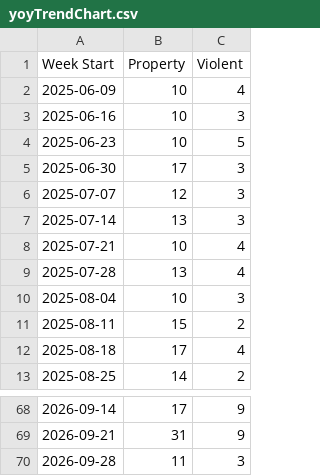
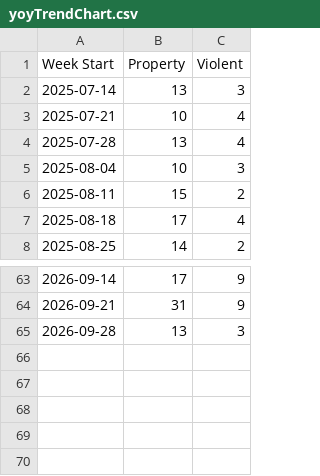
Before and after one commit to tomo-chien/usc-crime, a CSV file: data/yoyTrendChart.csv, drawn as a sheet; only a part is shown, gaps mark what is left out.

```diff
--- a/data/yoyTrendChart.csv
+++ b/data/yoyTrendChart.csv
@@ -1,7 +1,2 @@
 Week Start,Property,Violent
-2025-06-09,10,4
-2025-06-16,10,3
-2025-06-23,10,5
-2025-06-30,17,3
-2025-07-07,12,3
 2025-07-14,13,3
@@ -69,2 +64,2 @@ Week Start,Property,Violent
 2026-09-21,31,9
-2026-09-28,11,3
+2026-09-28,13,3
```
Also changed, not shown: 4 other files.
